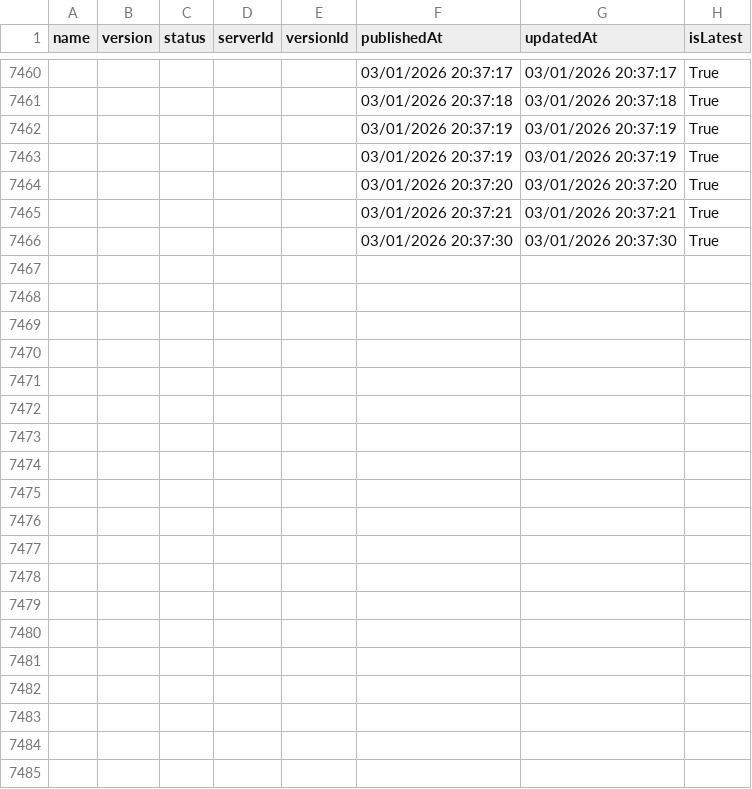
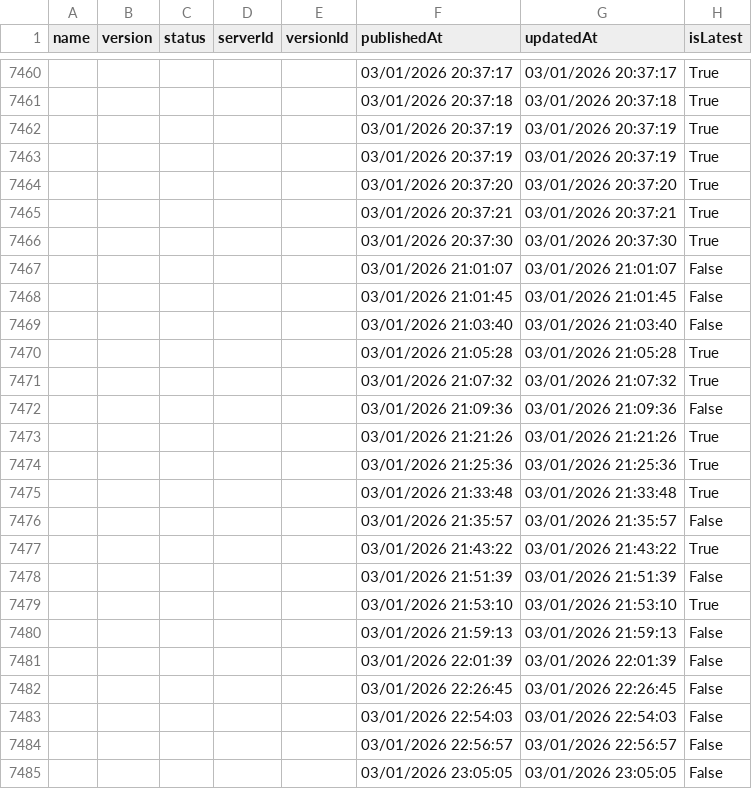
Before and after one commit to joelverhagen/mcp-insights, a CSV file: servers.csv, drawn as a sheet; only a part is shown, gaps mark what is left out; the diff covers the shown part only.

```diff
--- a/servers.csv
+++ b/servers.csv
@@ -7466 +7466,20 @@
 ,,,,,"03/01/2026 20:37:30","03/01/2026 20:37:30","True"
+,,,,,"03/01/2026 21:01:07","03/01/2026 21:01:07","False"
+,,,,,"03/01/2026 21:01:45","03/01/2026 21:01:45","False"
+,,,,,"03/01/2026 21:03:40","03/01/2026 21:03:40","False"
+,,,,,"03/01/2026 21:05:28","03/01/2026 21:05:28","True"
+,,,,,"03/01/2026 21:07:32","03/01/2026 21:07:32","True"
+,,,,,"03/01/2026 21:09:36","03/01/2026 21:09:36","False"
+,,,,,"03/01/2026 21:21:26","03/01/2026 21:21:26","True"
+,,,,,"03/01/2026 21:25:36","03/01/2026 21:25:36","True"
+,,,,,"03/01/2026 21:33:48","03/01/2026 21:33:48","True"
+,,,,,"03/01/2026 21:35:57","03/01/2026 21:35:57","False"
+,,,,,"03/01/2026 21:43:22","03/01/2026 21:43:22","True"
+,,,,,"03/01/2026 21:51:39","03/01/2026 21:51:39","False"
+,,,,,"03/01/2026 21:53:10","03/01/2026 21:53:10","True"
+,,,,,"03/01/2026 21:59:13","03/01/2026 21:59:13","False"
+,,,,,"03/01/2026 22:01:39","03/01/2026 22:01:39","False"
+,,,,,"03/01/2026 22:26:45","03/01/2026 22:26:45","False"
+,,,,,"03/01/2026 22:54:03","03/01/2026 22:54:03","False"
+,,,,,"03/01/2026 22:56:57","03/01/2026 22:56:57","False"
+,,,,,"03/01/2026 23:05:05","03/01/2026 23:05:05","False"
```
Also changed, not shown: 23 added rows and 15 edited cells elsewhere in this file, 3 other files.
